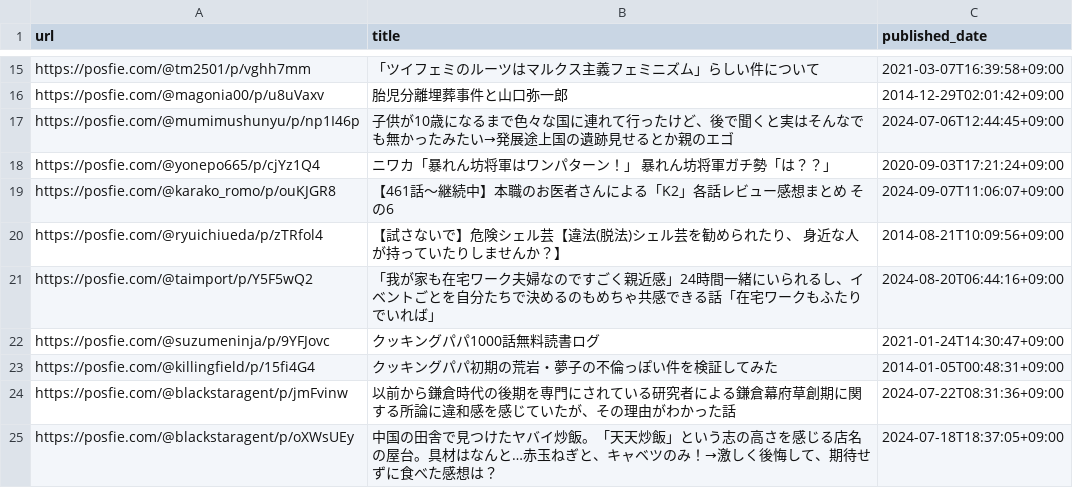
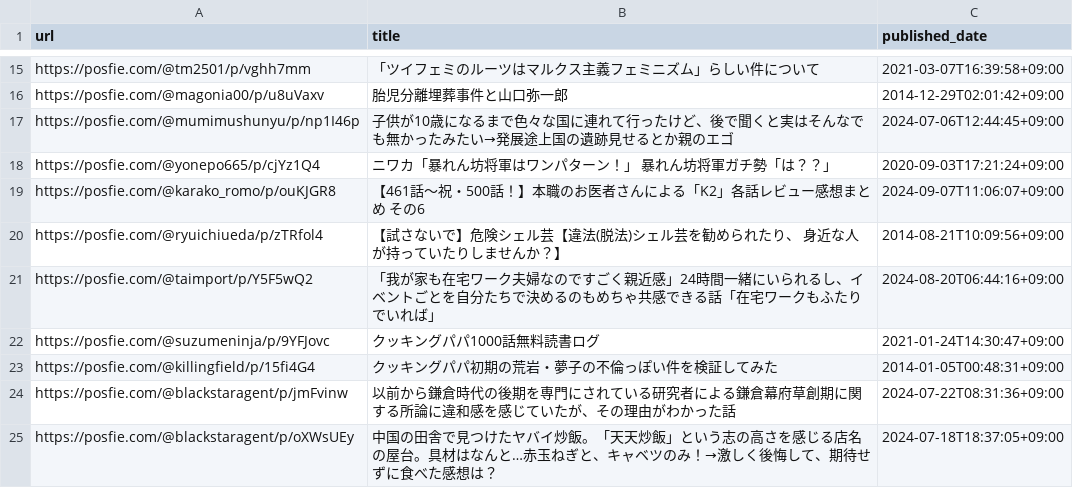
Before and after one commit to stepney141/favs, a CSV file: togetter/posfie_favorites.csv, drawn as a sheet; only a part is shown, gaps mark what is left out.

```diff
--- a/togetter/posfie_favorites.csv
+++ b/togetter/posfie_favorites.csv
@@ -18,3 +18,3 @@ https://posfie.com/@mumimushunyu/p/np1I46p,子供が10歳になるまで色々
 https://posfie.com/@yonepo665/p/cjYz1Q4,ニワカ「暴れん坊将軍はワンパターン！」 暴れん坊将軍ガチ勢「は？？」,2020-09-03T17:21:24+09:00
-https://posfie.com/@karako_romo/p/ouKJGR8,【461話～継続中】本職のお医者さんによる「K2」各話レビュー感想まとめ その6,2024-09-07T11:06:07+09:00
+https://posfie.com/@karako_romo/p/ouKJGR8,【461話～祝・500話！】本職のお医者さんによる「K2」各話レビュー感想まとめ その6,2024-09-07T11:06:07+09:00
 https://posfie.com/@ryuichiueda/p/zTRfol4,【試さないで】危険シェル芸【違法(脱法)シェル芸を勧められたり、 身近な人が持っていたりしませんか？】,2014-08-21T10:09:56+09:00
```
Also changed, not shown: togetter/togetter_favorites.csv, 1 other file.
